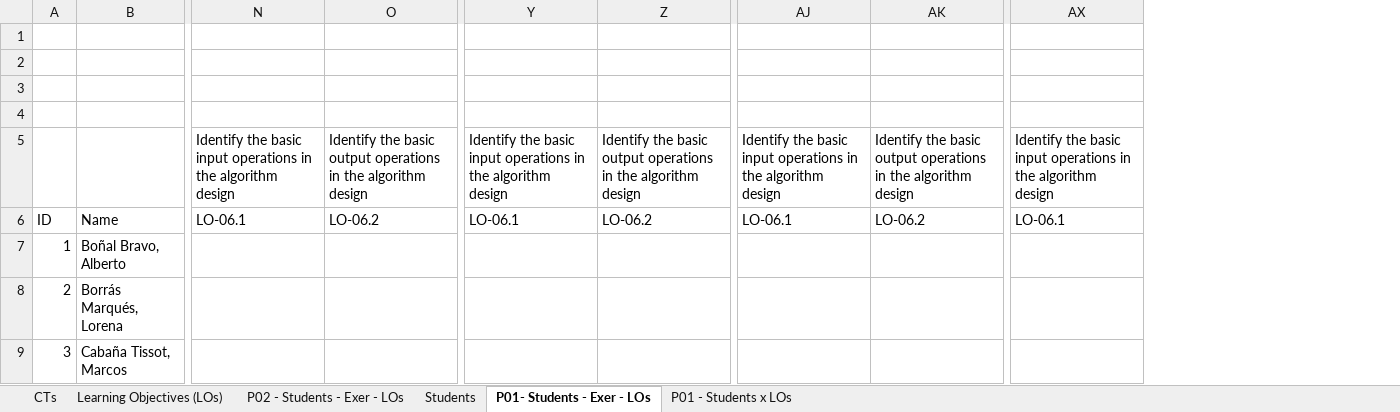
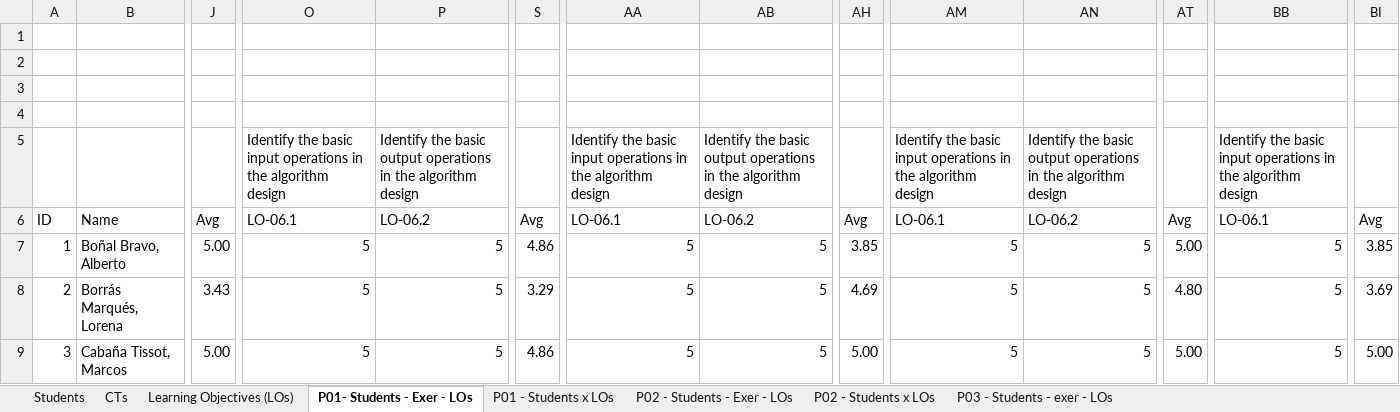
Before and after one commit to grycap/ACTaaS, an Excel workbook: practices/Learning_Objectives_Exercices.xlsx, sheet P01- Students - Exer - LOs, drawn as a sheet; only a part is shown, gaps mark what is left out; values as stored, in another font and other column widths than the file's, no cell formats; addresses are those after the commit; the diff covers the shown part only; the diff names each change by its address in the sheet, - before the commit and + after, or states it on an @@ line.

```diff
--- a/practices/Learning_Objectives_Exercices.xlsx (sheet P01- Students - Exer - LOs)
+++ b/practices/Learning_Objectives_Exercices.xlsx (sheet P01- Students - Exer - LOs)
+sheet tab: P02 - Students x LOs
+sheet tab: P03 - Students - exer - LOs
@@ sheet tab order changed: Students | CTs | Learning Objectives (LOs) | P01- Students - Exer - LOs | P01 - Students x LOs | P02 - Students - Exer - LOs | P02 - Students x LOs | P03 - Students - exer - LOs @@
+column J, rows 6-9: Avg | 5.00 | 3.43 | 5.00
+column S, rows 6-9: Avg | 4.86 | 3.29 | 4.86
+column AH, rows 6-9: Avg | 3.85 | 4.69 | 5.00
+column AT, rows 6-9: Avg | 5.00 | 4.80 | 5.00
+column BI, rows 6-9: Avg | 3.85 | 3.69 | 5.00
-O7:O9: (empty)
+O7:O9: 5
-P7:P9: (empty)
+P7:P9: 5
-AA7:AA9: (empty)
+AA7:AA9: 5
-AB7:AB9: (empty)
+AB7:AB9: 5
-AM7:AM9: (empty)
+AM7:AM9: 5
-AN7:AN9: (empty)
+AN7:AN9: 5
-BB7:BB9: (empty)
+BB7:BB9: 5
```
Also changed, not shown: 7 added rows, 8 removed rows and 19 edited cells elsewhere in this sheet, sheet P02 - Students - Exer - LOs, sheet P01 - Students x LOs, sheet Learning Objectives (LOs), sheet Students, sheet CTs, cell formats, formulas that keep their value, 27 other files.
